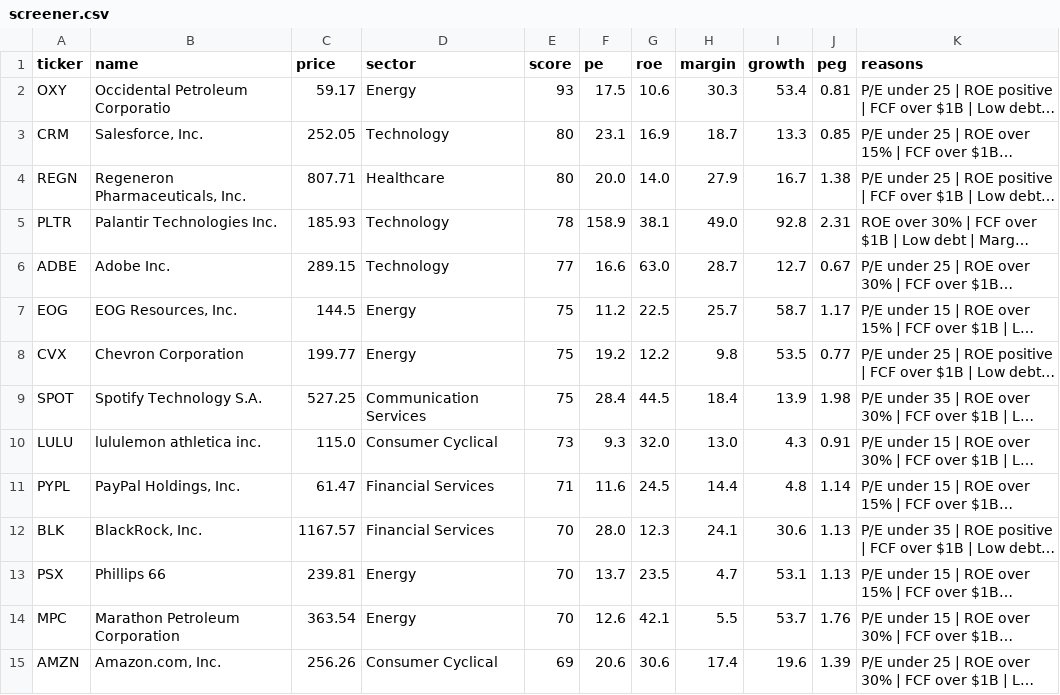
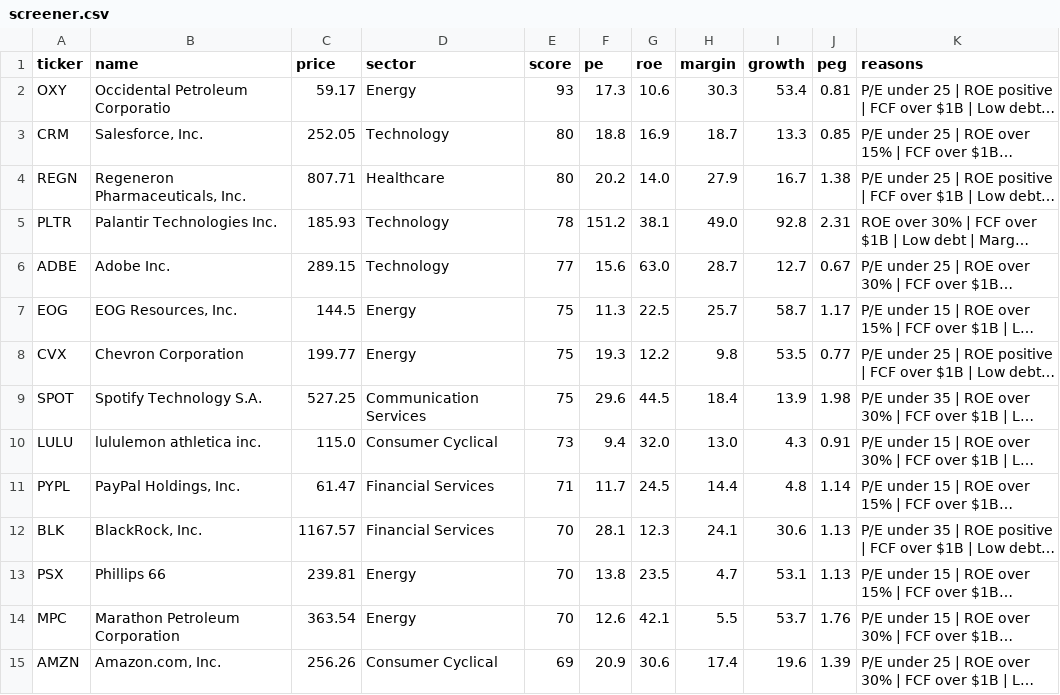
Before and after one commit to leafy-joyce-t/stock-tracker, a CSV file: data/screener.csv, drawn as a sheet; only a part is shown; long unchanged cells end in …; the diff covers the shown part only; the diff names each change by its address in the sheet, - before the commit and + after, or states it on an @@ line.

```diff
--- a/data/screener.csv
+++ b/data/screener.csv
-F2 (pe): 17.5
+F2 (pe): 17.3
-F3 (pe): 23.1
+F3 (pe): 18.8
-F4 (pe): 20.0
+F4 (pe): 20.2
-F5 (pe): 158.9
+F5 (pe): 151.2
-F6 (pe): 16.6
+F6 (pe): 15.6
-F7 (pe): 11.2
+F7 (pe): 11.3
-F8 (pe): 19.2
+F8 (pe): 19.3
-F9 (pe): 28.4
+F9 (pe): 29.6
-F10 (pe): 9.3
+F10 (pe): 9.4
-F11 (pe): 11.6
+F11 (pe): 11.7
-F12 (pe): 28.0
+F12 (pe): 28.1
-F13 (pe): 13.7
+F13 (pe): 13.8
-F15 (pe): 20.6
+F15 (pe): 20.9
```
Also changed, not shown: 2 added rows, 2 removed rows, 1 moved row and 56 edited cells elsewhere in this file, data/calculated_ratios.csv, data/comparison.csv, 3 other files.
